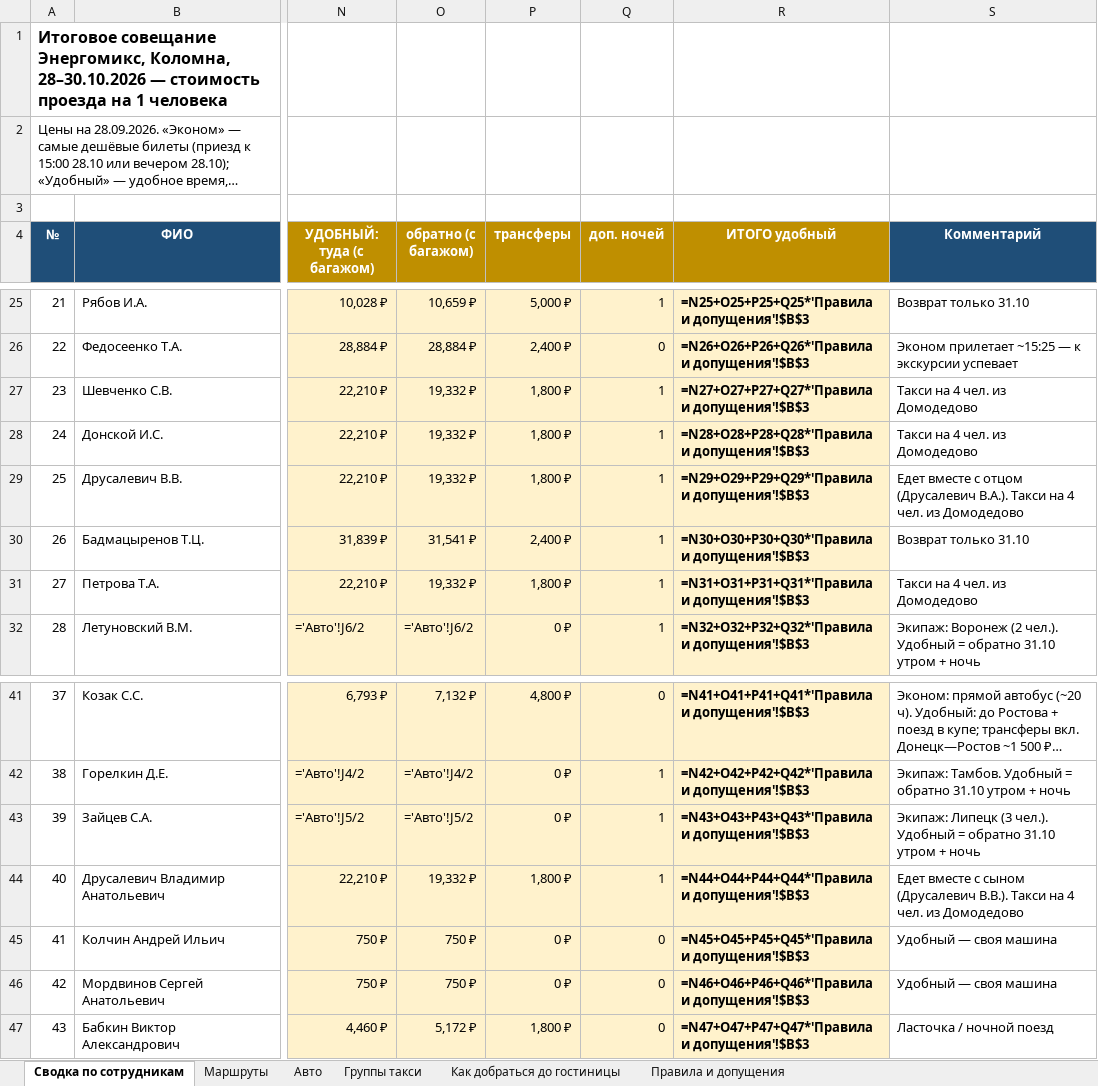
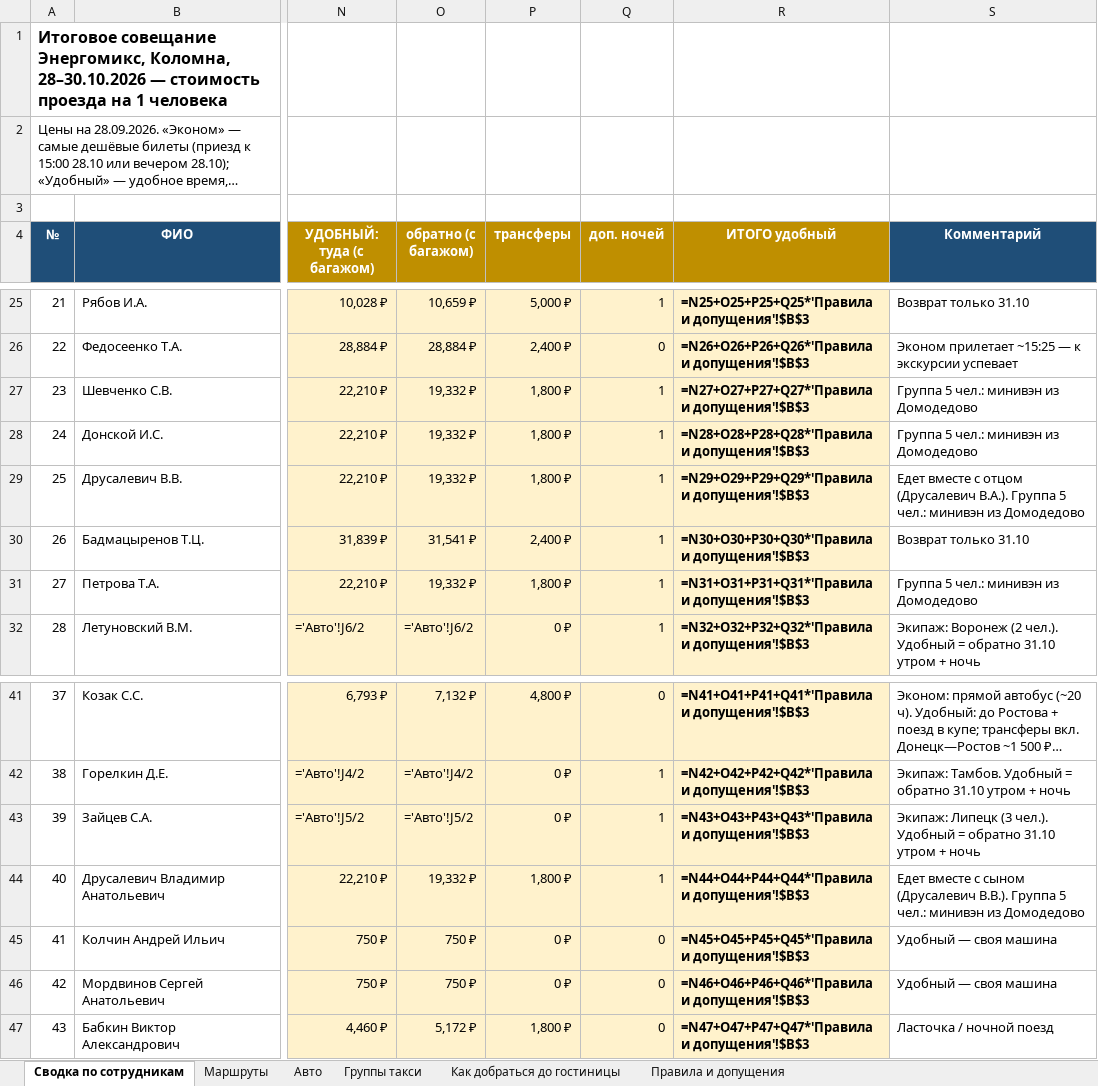
Before and after one commit to tm9262066066-maker/Tata, an Excel workbook: Коломна_маршруты_28-30.10.2026.xlsx, sheet Сводка по сотрудникам, drawn as a sheet; only a part is shown, gaps mark what is left out; long unchanged cells end in …; values as stored, in another font and other column widths than the file's, no borders; formulas without a stored value are shown as written; the diff names each change by its address in the sheet, - before the commit and + after, or states it on an @@ line.

```diff
--- a/Коломна_маршруты_28-30.10.2026.xlsx (sheet Сводка по сотрудникам)
+++ b/Коломна_маршруты_28-30.10.2026.xlsx (sheet Сводка по сотрудникам)
-S27:S28 (Комментарий): Такси на 4 чел. из Домодедово
+S27:S28 (Комментарий): Группа 5 чел.: минивэн из Домодедово
-S29 (Комментарий): …(Друсалевич В.А.). Такси на 4 чел. из Домодедово
+S29 (Комментарий): …(Друсалевич В.А.). Группа 5 чел.: минивэн из Домодедово
-S31 (Комментарий): Такси на 4 чел. из Домодедово
+S31 (Комментарий): Группа 5 чел.: минивэн из Домодедово
-S44 (Комментарий): …(Друсалевич В.В.). Такси на 4 чел. из Домодедово
+S44 (Комментарий): …(Друсалевич В.В.). Группа 5 чел.: минивэн из Домодедово
```
Also changed, not shown: sheet Маршруты.
